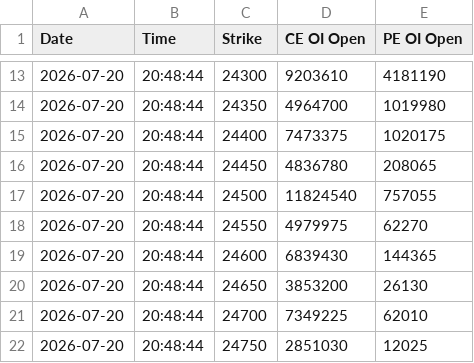
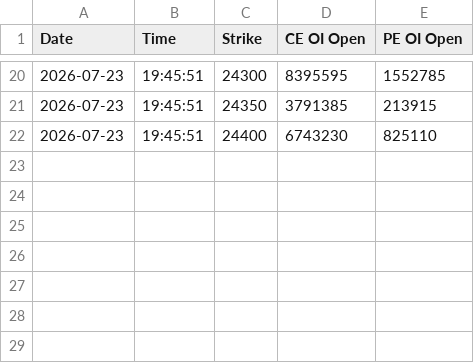
Before and after one commit to rangarajanm61-png/KOTAK-NEO-API-REVISED, a CSV file: option_chain_base_oi_closing.csv, drawn as a sheet; only a part is shown, gaps mark what is left out; the diff covers the shown part only.

```diff
--- a/option_chain_base_oi_closing.csv
+++ b/option_chain_base_oi_closing.csv
@@ -13,10 +20,3 @@ Date,Time,Strike,CE OI Open,PE OI Open
-2026-07-20,20:48:44,24300,9203610,4181190
-2026-07-20,20:48:44,24350,4964700,1019980
-2026-07-20,20:48:44,24400,7473375,1020175
-2026-07-20,20:48:44,24450,4836780,208065
-2026-07-20,20:48:44,24500,11824540,757055
-2026-07-20,20:48:44,24550,4979975,62270
-2026-07-20,20:48:44,24600,6839430,144365
-2026-07-20,20:48:44,24650,3853200,26130
-2026-07-20,20:48:44,24700,7349225,62010
-2026-07-20,20:48:44,24750,2851030,12025
+2026-07-23,19:45:51,24300,8395595,1552785
+2026-07-23,19:45:51,24350,3791385,213915
+2026-07-23,19:45:51,24400,6743230,825110
```
Also changed, not shown: 7 added rows and 44 edited cells elsewhere in this file, option_chain.csv, option_chain_base_oi_opening.csv, 12 other files.
